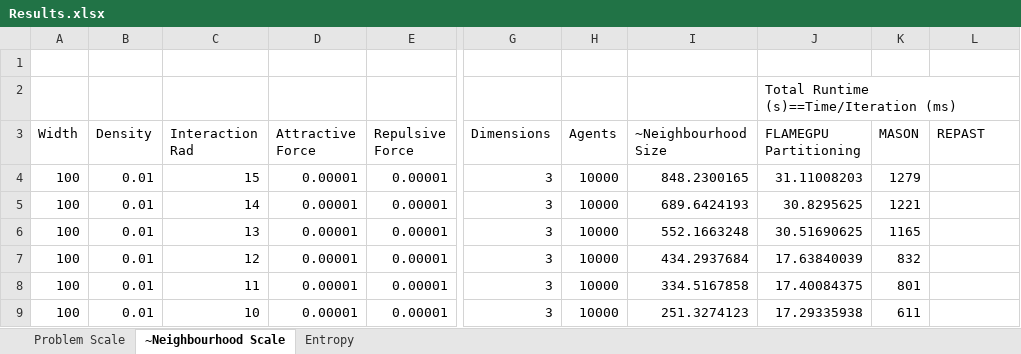
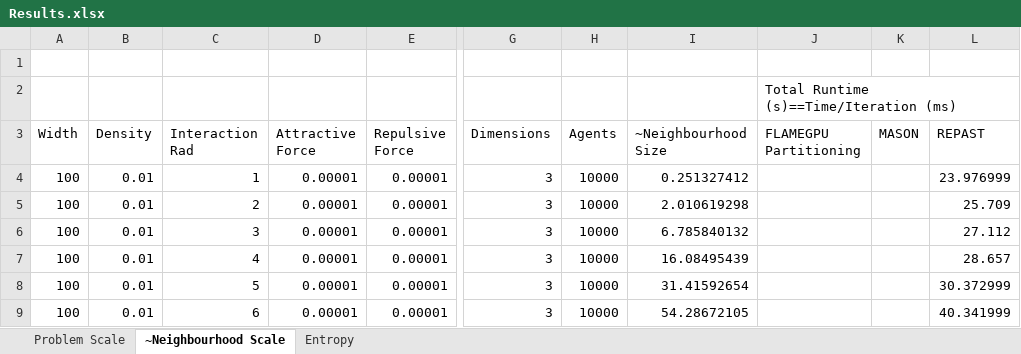
Before and after one commit to Robadob/circles-benchmark, an Excel workbook: single machine/Results.xlsx, sheet ~Neighbourhood Scale, drawn as a sheet; only a part is shown, gaps mark what is left out; values as stored, in another font and other column widths than the file's, no borders; the diff covers the shown part only; the diff names each change by its address in the sheet, - before the commit and + after, or states it on an @@ line.

Commit message:
Cleared existing results, added repast results
(To spreadsheet)

```diff
--- a/single machine/Results.xlsx (sheet ~Neighbourhood Scale)
+++ b/single machine/Results.xlsx (sheet ~Neighbourhood Scale)
-C4 (Interaction Rad): 15
+C4 (Interaction Rad): 1
-I4 (~Neighbourhood Size): 848.2300165
+I4 (~Neighbourhood Size): 0.251327412
-J4 (FLAMEGPU Partitioning): 31.11008203
+J4 (FLAMEGPU Partitioning): (empty)
-K4 (MASON): 1279
+K4 (MASON): (empty)
-L4 (REPAST): (empty)
+L4 (REPAST): 23.976999
-C5 (Interaction Rad): 14
+C5 (Interaction Rad): 2
-I5 (~Neighbourhood Size): 689.6424193
+I5 (~Neighbourhood Size): 2.010619298
-J5 (FLAMEGPU Partitioning): 30.8295625
+J5 (FLAMEGPU Partitioning): (empty)
-K5 (MASON): 1221
+K5 (MASON): (empty)
-L5 (REPAST): (empty)
+L5 (REPAST): 25.709
-C6 (Interaction Rad): 13
+C6 (Interaction Rad): 3
-I6 (~Neighbourhood Size): 552.1663248
+I6 (~Neighbourhood Size): 6.785840132
-J6 (FLAMEGPU Partitioning): 30.51690625
+J6 (FLAMEGPU Partitioning): (empty)
-K6 (MASON): 1165
+K6 (MASON): (empty)
-L6 (REPAST): (empty)
+L6 (REPAST): 27.112
-C7 (Interaction Rad): 12
+C7 (Interaction Rad): 4
-I7 (~Neighbourhood Size): 434.2937684
+I7 (~Neighbourhood Size): 16.08495439
-J7 (FLAMEGPU Partitioning): 17.63840039
+J7 (FLAMEGPU Partitioning): (empty)
-K7 (MASON): 832
+K7 (MASON): (empty)
-L7 (REPAST): (empty)
+L7 (REPAST): 28.657
-C8 (Interaction Rad): 11
+C8 (Interaction Rad): 5
-I8 (~Neighbourhood Size): 334.5167858
+I8 (~Neighbourhood Size): 31.41592654
-J8 (FLAMEGPU Partitioning): 17.40084375
+J8 (FLAMEGPU Partitioning): (empty)
-K8 (MASON): 801
+K8 (MASON): (empty)
-L8 (REPAST): (empty)
+L8 (REPAST): 30.372999
-C9 (Interaction Rad): 10
+C9 (Interaction Rad): 6
-I9 (~Neighbourhood Size): 251.3274123
+I9 (~Neighbourhood Size): 54.28672105
-J9 (FLAMEGPU Partitioning): 17.29335938
+J9 (FLAMEGPU Partitioning): (empty)
-K9 (MASON): 611
+K9 (MASON): (empty)
-L9 (REPAST): (empty)
+L9 (REPAST): 40.341999
```
Also changed, not shown: 1 removed row and 43 edited cells elsewhere in this sheet, sheet Problem Scale, sheet Entropy, charts or pictures.
